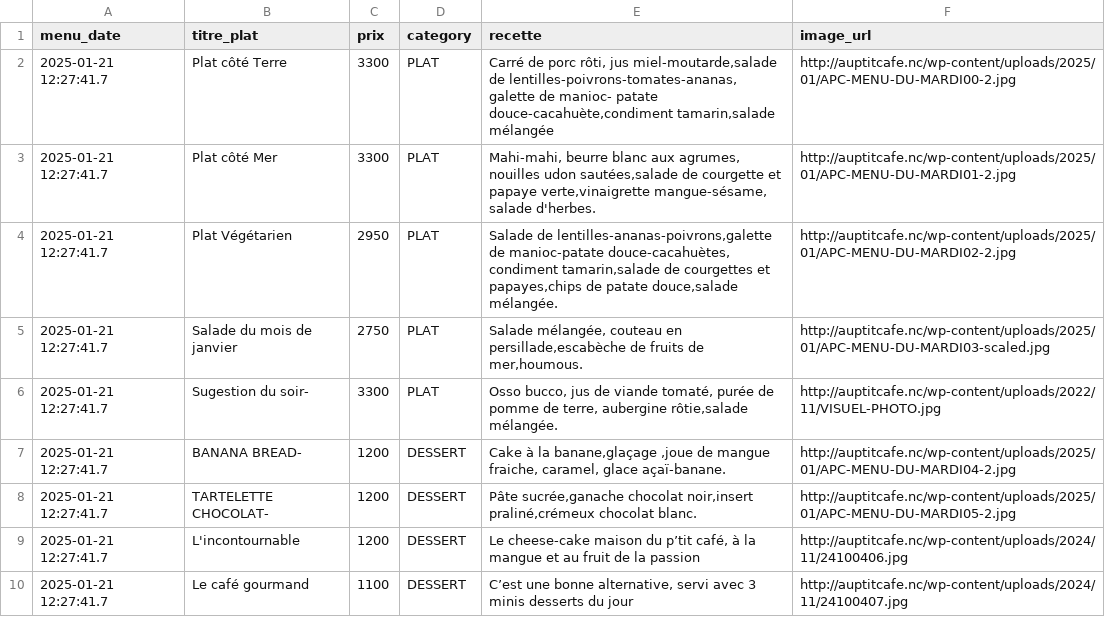
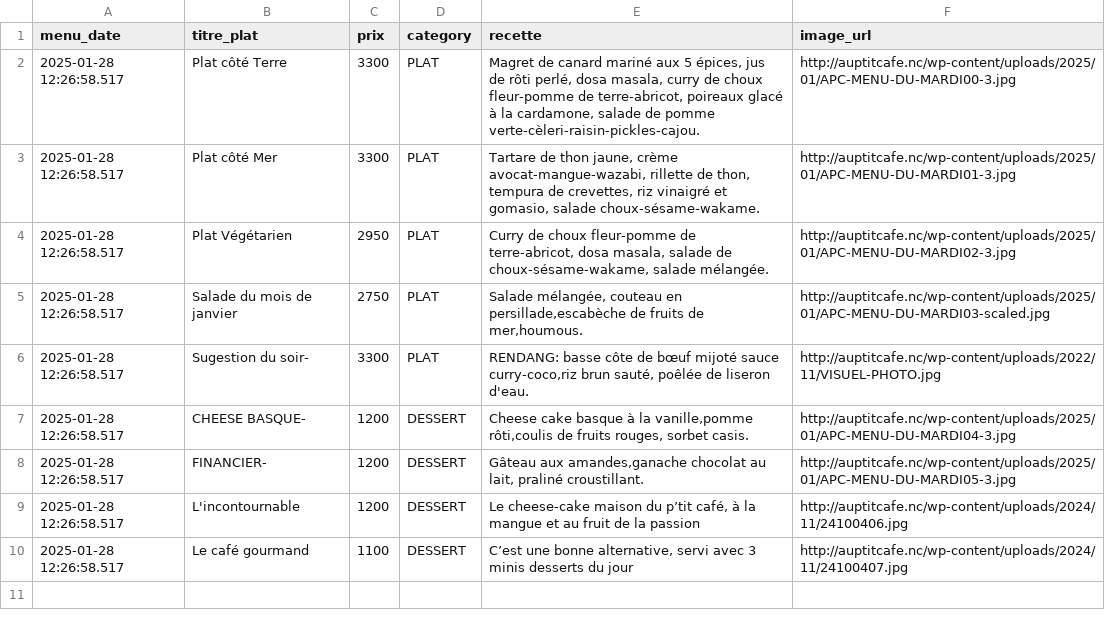
Before and after one commit to adriens/auptitcafe-data, a CSV file: data/current_menus_headers.csv, drawn as a sheet.

```diff
--- a/data/current_menus_headers.csv
+++ b/data/current_menus_headers.csv
@@ -1,10 +1,10 @@
 menu_date,titre_plat,prix,category,recette,image_url
-2025-01-21 12:27:41.7,Plat côté Terre,3300,PLAT,"Carré de porc rôti, jus miel-moutarde,salade de lentilles-poivrons-tomates-ananas, galette de manioc- patate douce-cacahuète,condiment tamarin,salade mélangée",http://auptitcafe.nc/wp-content/uploads/2025/01/APC-MENU-DU-MARDI00-2.jpg
-2025-01-21 12:27:41.7,Plat côté Mer,3300,PLAT,"Mahi-mahi, beurre blanc aux agrumes, nouilles udon sautées,salade de courgette et papaye verte,vinaigrette mangue-sésame, salade d'herbes.",http://auptitcafe.nc/wp-content/uploads/2025/01/APC-MENU-DU-MARDI01-2.jpg
-2025-01-21 12:27:41.7,Plat Végétarien,2950,PLAT,"Salade de lentilles-ananas-poivrons,galette de manioc-patate douce-cacahuètes, condiment tamarin,salade de courgettes et papayes,chips de patate douce,salade mélangée.",http://auptitcafe.nc/wp-content/uploads/2025/01/APC-MENU-DU-MARDI02-2.jpg
-2025-01-21 12:27:41.7,Salade du mois de janvier ,2750,PLAT,"Salade mélangée, couteau en persillade,escabèche de fruits de mer,houmous.",http://auptitcafe.nc/wp-content/uploads/2025/01/APC-MENU-DU-MARDI03-scaled.jpg
-2025-01-21 12:27:41.7,Sugestion du soir-,3300,PLAT,"Osso bucco, jus de viande tomaté, purée de pomme de terre, aubergine rôtie,salade mélangée.",http://auptitcafe.nc/wp-content/uploads/2022/11/VISUEL-PHOTO.jpg
-2025-01-21 12:27:41.7,BANANA BREAD-,1200,DESSERT,"Cake à la banane,glaçage ,joue de mangue fraiche, caramel, glace açaï-banane.",http://auptitcafe.nc/wp-content/uploads/2025/01/APC-MENU-DU-MARDI04-2.jpg
-2025-01-21 12:27:41.7,TARTELETTE CHOCOLAT-,1200,DESSERT,"Pâte sucrée,ganache chocolat noir,insert praliné,crémeux chocolat blanc.",http://auptitcafe.nc/wp-content/uploads/2025/01/APC-MENU-DU-MARDI05-2.jpg
-2025-01-21 12:27:41.7,L'incontournable,1200,DESSERT,"Le cheese-cake maison du p’tit café, à la mangue et au fruit de la passion",http://auptitcafe.nc/wp-content/uploads/2024/11/24100406.jpg
-2025-01-21 12:27:41.7,Le café gourmand,1100,DESSERT,"C’est une bonne alternative, servi avec 3 minis desserts du jour",http://auptitcafe.nc/wp-content/uploads/2024/11/24100407.jpg
+2025-01-28 12:26:58.517,Plat côté Terre,3300,PLAT,"Magret de canard mariné aux 5 épices, jus de rôti perlé, dosa masala, curry de choux fleur-pomme de terre-abricot, poireaux glacé à la cardamone, salade de pomme verte-cèleri-raisin-pickles-cajou.",http://auptitcafe.nc/wp-content/uploads/2025/01/APC-MENU-DU-MARDI00-3.jpg
+2025-01-28 12:26:58.517,Plat côté Mer,3300,PLAT,"Tartare de thon jaune, crème avocat-mangue-wazabi, rillette de thon, tempura de crevettes, riz vinaigré et gomasio, salade choux-sésame-wakame.",http://auptitcafe.nc/wp-content/uploads/2025/01/APC-MENU-DU-MARDI01-3.jpg
+2025-01-28 12:26:58.517,Plat Végétarien,2950,PLAT,"Curry de choux fleur-pomme de terre-abricot, dosa masala, salade de choux-sésame-wakame, salade mélangée.",http://auptitcafe.nc/wp-content/uploads/2025/01/APC-MENU-DU-MARDI02-3.jpg
+2025-01-28 12:26:58.517,Salade du mois de janvier ,2750,PLAT,"Salade mélangée, couteau en persillade,escabèche de fruits de mer,houmous.",http://auptitcafe.nc/wp-content/uploads/2025/01/APC-MENU-DU-MARDI03-scaled.jpg
+2025-01-28 12:26:58.517,Sugestion du soir-,3300,PLAT,"RENDANG: basse côte de bœuf mijoté sauce curry-coco,riz brun sauté, poêlée de liseron d'eau.",http://auptitcafe.nc/wp-content/uploads/2022/11/VISUEL-PHOTO.jpg
+2025-01-28 12:26:58.517,CHEESE BASQUE-,1200,DESSERT,"Cheese cake basque à la vanille,pomme rôti,coulis de fruits rouges, sorbet casis.",http://auptitcafe.nc/wp-content/uploads/2025/01/APC-MENU-DU-MARDI04-3.jpg
+2025-01-28 12:26:58.517,FINANCIER-,1200,DESSERT,"Gâteau aux amandes,ganache chocolat au lait, praliné croustillant.",http://auptitcafe.nc/wp-content/uploads/2025/01/APC-MENU-DU-MARDI05-3.jpg
+2025-01-28 12:26:58.517,L'incontournable,1200,DESSERT,"Le cheese-cake maison du p’tit café, à la mangue et au fruit de la passion",http://auptitcafe.nc/wp-content/uploads/2024/11/24100406.jpg
+2025-01-28 12:26:58.517,Le café gourmand,1100,DESSERT,"C’est une bonne alternative, servi avec 3 minis desserts du jour",http://auptitcafe.nc/wp-content/uploads/2024/11/24100407.jpg
```
Also changed, not shown: data/current_menus.csv, data/menus_hist.csv.
